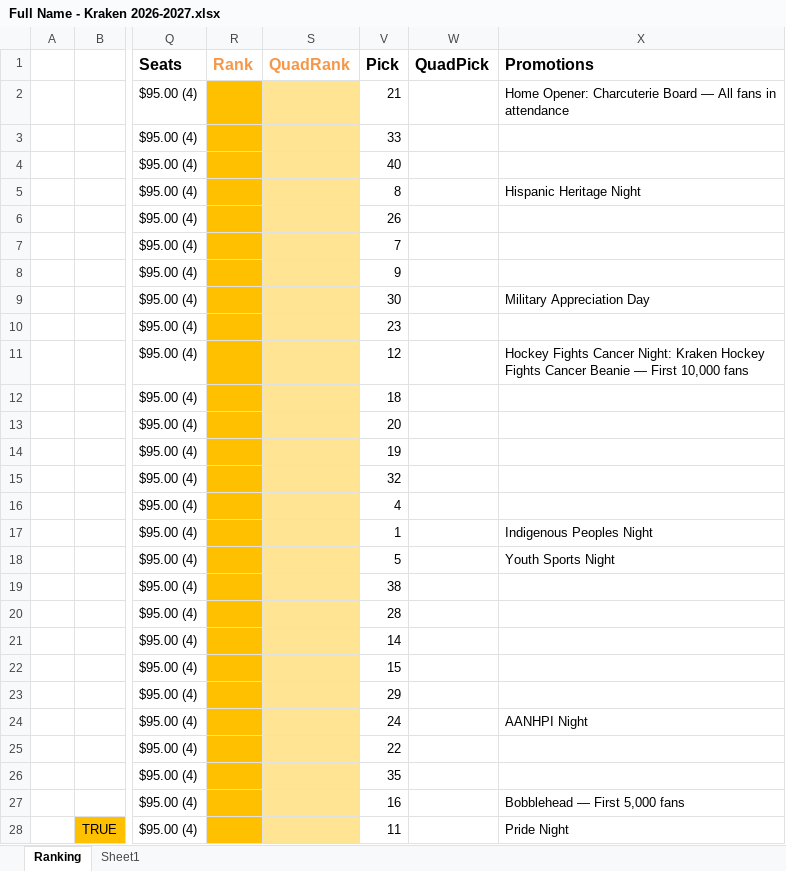
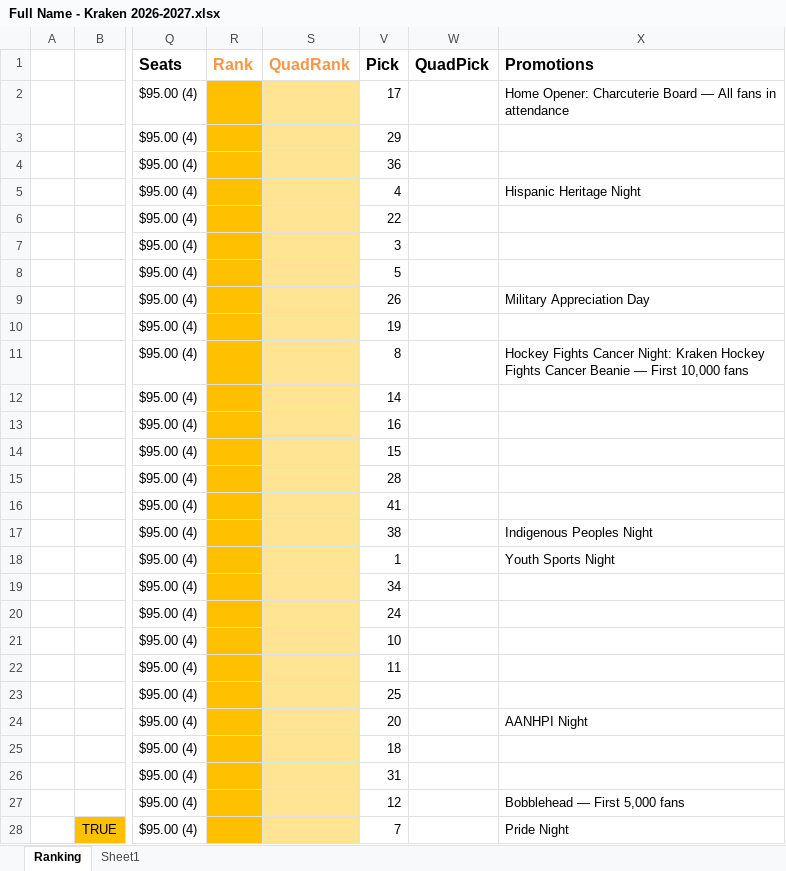
Before and after one commit to ericbrec/SeatSEAT, an Excel workbook: examples/Kraken 2026/Full Name - Kraken 2026-2027.xlsx, sheet Ranking, drawn as a sheet; only a part is shown, gaps mark what is left out; values as stored, in another font and other column widths than the file's, no borders; charts and pictures and conditional formats and table styles not drawn; the diff covers the shown part only; the diff names each change by its address in the sheet, - before the commit and + after, or states it on an @@ line.

```diff
--- a/examples/Kraken 2026/Full Name - Kraken 2026-2027.xlsx (sheet Ranking)
+++ b/examples/Kraken 2026/Full Name - Kraken 2026-2027.xlsx (sheet Ranking)
-V2 (Pick): 21
+V2 (Pick): 17
-V3 (Pick): 33
+V3 (Pick): 29
-V4 (Pick): 40
+V4 (Pick): 36
-V5 (Pick): 8
+V5 (Pick): 4
-V6 (Pick): 26
+V6 (Pick): 22
-V7 (Pick): 7
+V7 (Pick): 3
-V8 (Pick): 9
+V8 (Pick): 5
-V9 (Pick): 30
+V9 (Pick): 26
-V10 (Pick): 23
+V10 (Pick): 19
-V11 (Pick): 12
+V11 (Pick): 8
-V12 (Pick): 18
+V12 (Pick): 14
-V13 (Pick): 20
+V13 (Pick): 16
-V14 (Pick): 19
+V14 (Pick): 15
-V15 (Pick): 32
+V15 (Pick): 28
-V16 (Pick): 4
+V16 (Pick): 41
-V17 (Pick): 1
+V17 (Pick): 38
-V18 (Pick): 5
+V18 (Pick): 1
-V19 (Pick): 38
+V19 (Pick): 34
-V20 (Pick): 28
+V20 (Pick): 24
-V21 (Pick): 14
+V21 (Pick): 10
-V22 (Pick): 15
+V22 (Pick): 11
-V23 (Pick): 29
+V23 (Pick): 25
-V24 (Pick): 24
+V24 (Pick): 20
-V25 (Pick): 22
+V25 (Pick): 18
-V26 (Pick): 35
+V26 (Pick): 31
-V27 (Pick): 16
+V27 (Pick): 12
-V28 (Pick): 11
+V28 (Pick): 7
```
Also changed, not shown: 14 edited cells elsewhere in this sheet, formulas that keep their value, hidden cells, examples/Mariners 2026/Full Name - Mariners 2026.xlsx.
